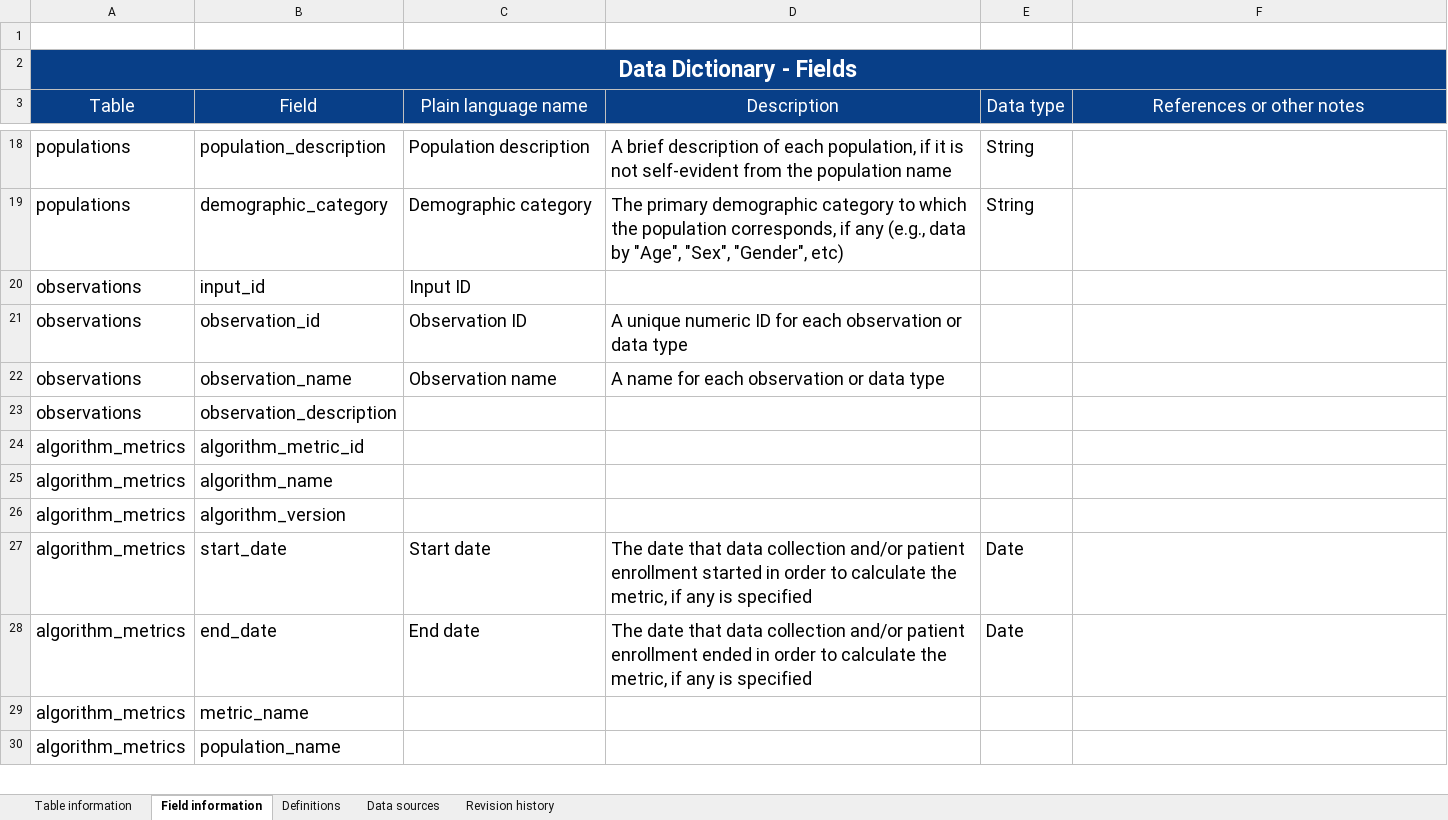
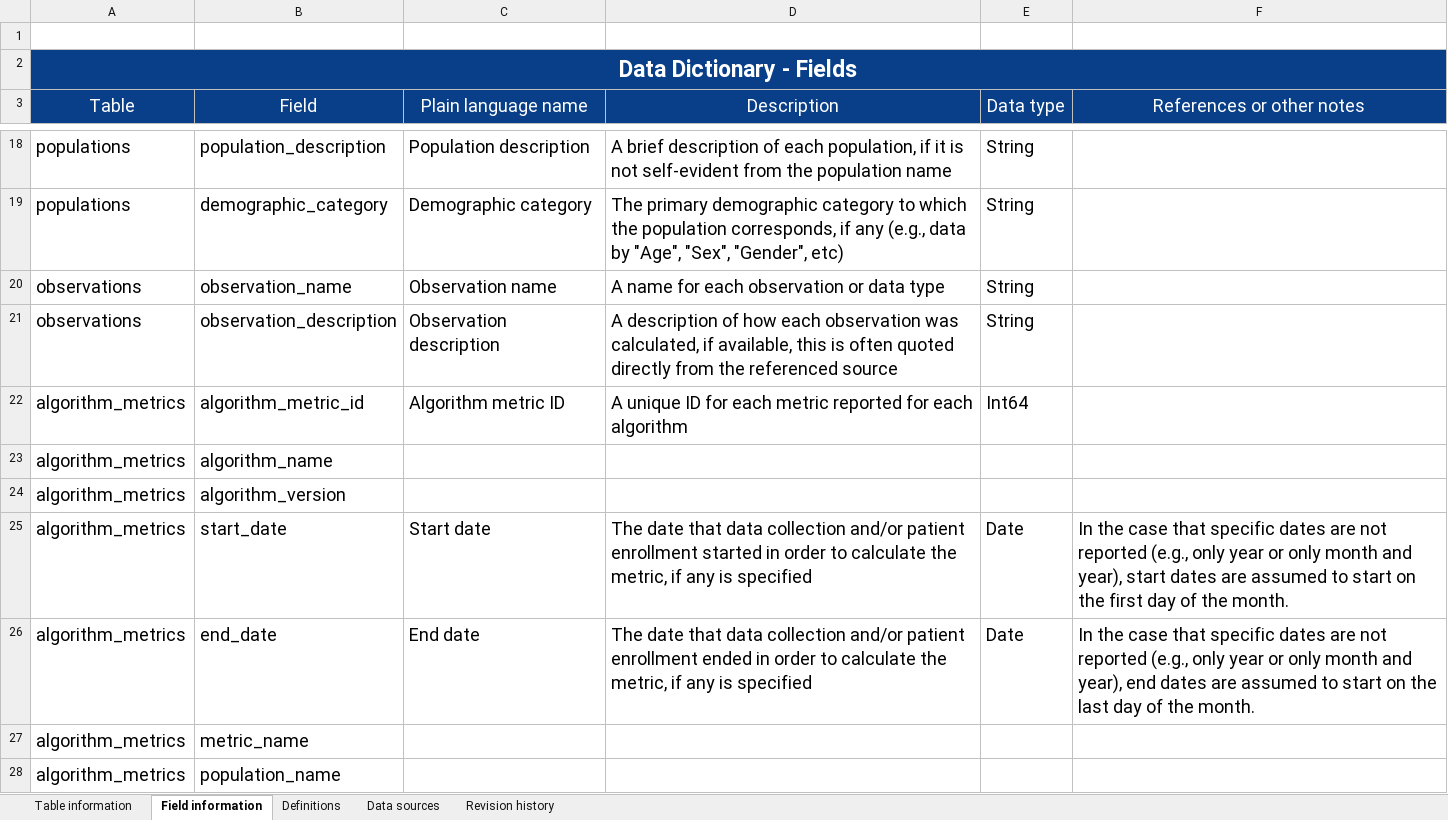
Before and after one commit to seaneff/health-ai-performance, an Excel workbook: data/Data Dictionary.xlsx, sheet Field information, drawn as a sheet; only a part is shown, gaps mark what is left out; values as stored, in another font and other column widths than the file's, no borders; removed rows and columns are numbered as before the commit, all else as after; the diff names each change by its address in the sheet, - before the commit and + after, or states it on an @@ line.

```diff
--- a/data/Data Dictionary.xlsx (sheet Field information)
+++ b/data/Data Dictionary.xlsx (sheet Field information)
-row 20: observations | input_id | Input ID
-row 21: observations | observation_id | Observation ID | A unique numeric ID for each observation or data type
-E20:E21 (Data type): (empty)
+E20:E21 (Data type): String
-C21 (Plain language name): (empty)
+C21 (Plain language name): Observation description
-D21 (Description): (empty)
+D21 (Description): A description of how each observation was calculated, if available, this is often quoted directly from the referenced source
-C22 (Plain language name): (empty)
+C22 (Plain language name): Algorithm metric ID
-D22 (Description): (empty)
+D22 (Description): A unique ID for each metric reported for each algorithm
-E22 (Data type): (empty)
+E22 (Data type): Int64
-F25 (References or other notes): (empty)
+F25 (References or other notes): In the case that specific dates are not reported (e.g., only year or only month and year), start dates are assumed to start on the first day of the month.
-F26 (References or other notes): (empty)
+F26 (References or other notes): In the case that specific dates are not reported (e.g., only year or only month and year), end dates are assumed to start on the last day of the month.
```
Also changed, not shown: sheet Revision history, sheet Table information, 3 other files.
